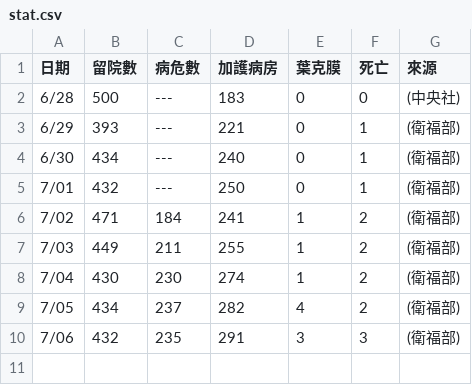
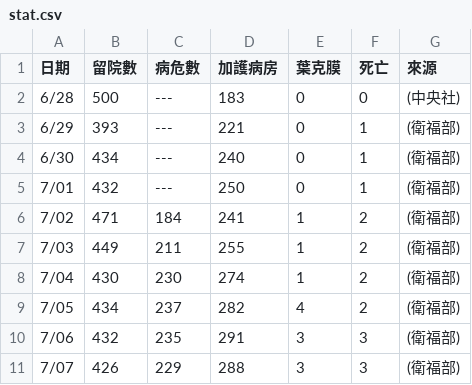
Before and after one commit to infographicstw/color-party-disaster, a CSV file: stat.csv, drawn as a sheet; the diff names each change by its address in the sheet, - before the commit and + after, or states it on an @@ line.

Commit message:
update 7/7 data

```diff
--- a/stat.csv
+++ b/stat.csv
+row 11: 7/07 | 426 | 229 | 288 | 3 | 3 | (衛福部)
```
